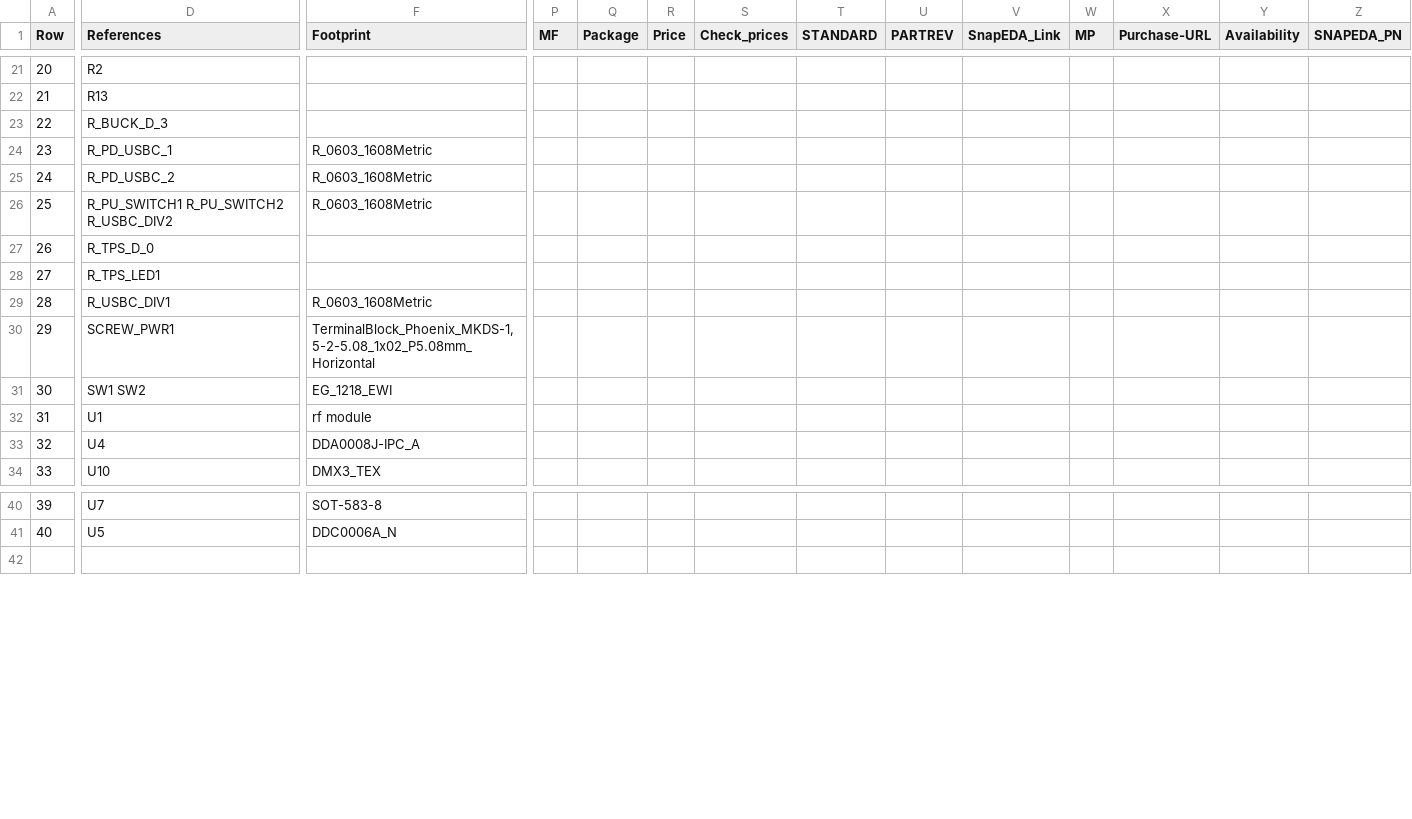
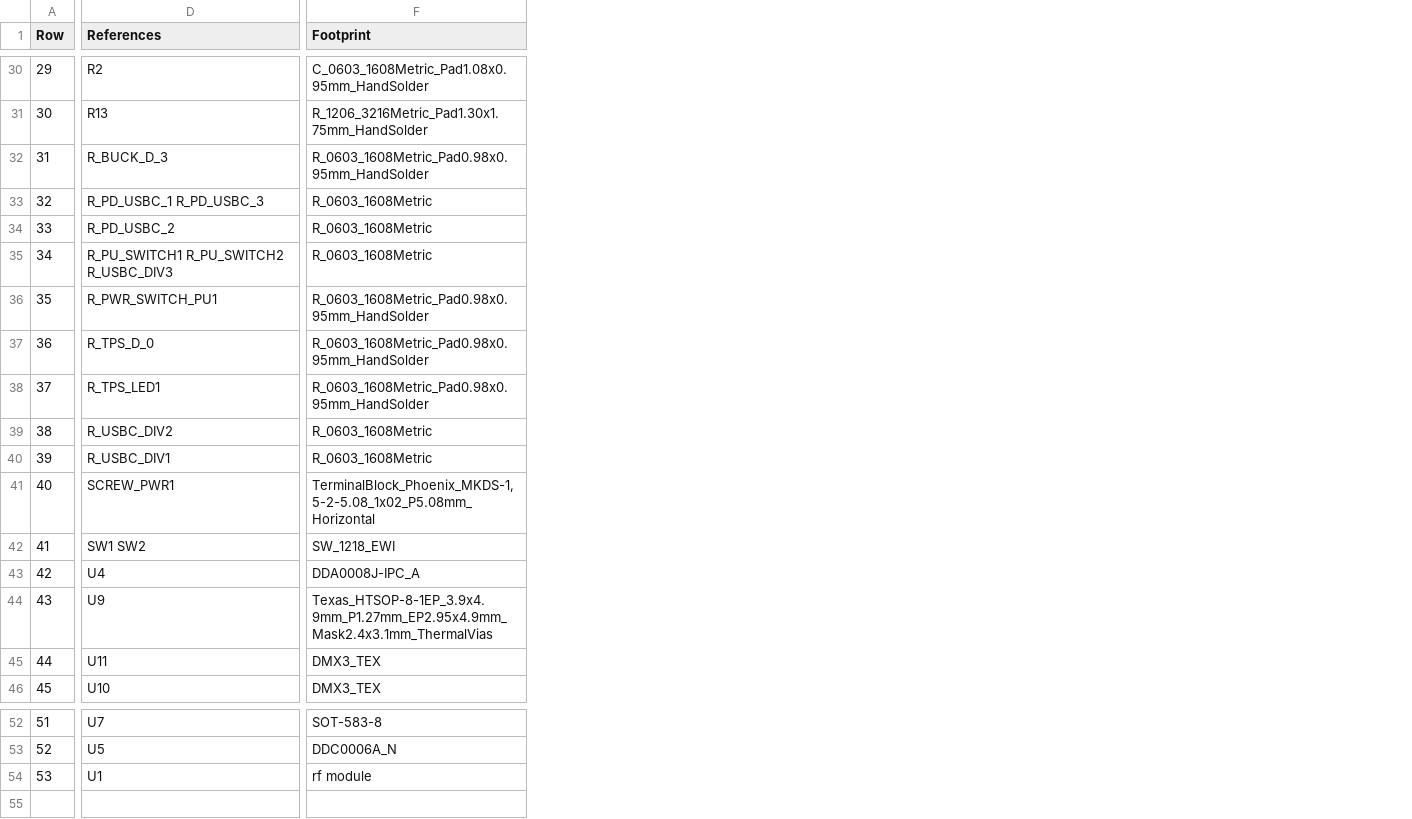
Before and after one commit to purduerov/X19-Float-Board, a CSV file: X19-Float-Board-BOM.csv, drawn as a sheet; only a part is shown, gaps mark what is left out; removed rows and columns are numbered as before the commit, all else as after; rows hold the shown columns only; the diff covers the shown part only; the diff names each change by its address in the sheet, - before the commit and + after, or states it on an @@ line.

```diff
--- a/X19-Float-Board-BOM.csv
+++ b/X19-Float-Board-BOM.csv
-column P (MF), empty
-column Q (Package), empty
-column R (Price), empty
-column S (Check_prices), empty
-column T (STANDARD), empty
-column U (PARTREV), empty
-column V (SnapEDA_Link), empty
-column W (MP), empty
-column X (Purchase-URL), empty
-column Y (Availability), empty
-column Z (SNAPEDA_PN), empty
@@ column A (Row) renumbered between rows 6 and 53 @@
-F30 (Footprint): (empty)
+F30 (Footprint): C_0603_1608Metric_Pad1.08x0.95mm_HandSolder
-F31 (Footprint): (empty)
+F31 (Footprint): R_1206_3216Metric_Pad1.30x1.75mm_HandSolder
-F32 (Footprint): (empty)
+F32 (Footprint): R_0603_1608Metric_Pad0.98x0.95mm_HandSolder
-D33 (References): R_PD_USBC_1
+D33 (References): R_PD_USBC_1 R_PD_USBC_3
-D35 (References): R_PU_SWITCH1 R_PU_SWITCH2 R_USBC_DIV2
+D35 (References): R_PU_SWITCH1 R_PU_SWITCH2 R_USBC_DIV3
+row 36: 35 | R_PWR_SWITCH_PU1 | R_0603_1608Metric_Pad0.98x0.95mm_HandSolder
-F37:F38 (Footprint): (empty)
+F37:F38 (Footprint): R_0603_1608Metric_Pad0.98x0.95mm_HandSolder
+row 39: 38 | R_USBC_DIV2 | R_0603_1608Metric
-F42 (Footprint): EG_1218_EWI
+F42 (Footprint): SW_1218_EWI
-row 32: 31 | U1 | rf module
+row 44: 43 | U9 | Texas_HTSOP-8-1EP_3.9x4.9mm_P1.27mm_EP2.95x4.9mm_Mask2.4x3.1mm_ThermalVias
+row 45: 44 | U11 | DMX3_TEX
+row 54: 53 | U1 | rf module
```
Also changed, not shown: 10 added rows, 1 removed row and 16 edited cells elsewhere in this file, 4 other files.
